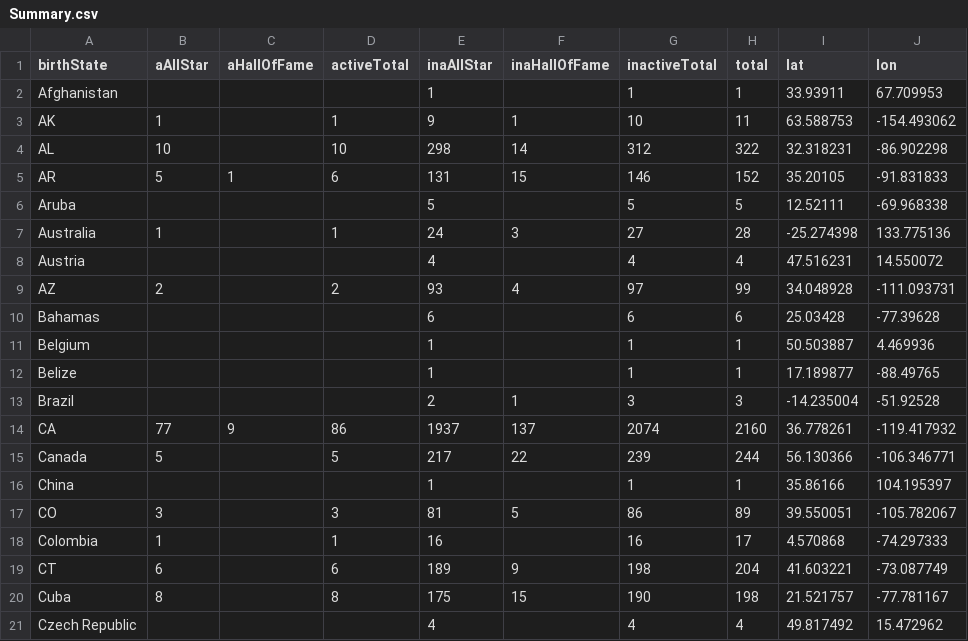
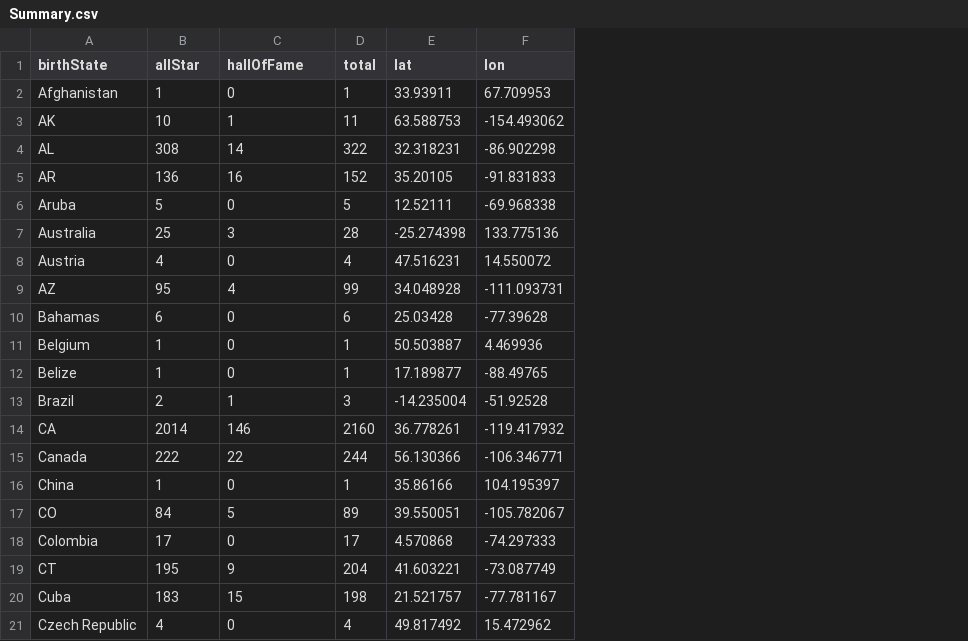
Before and after one commit to leeju09/Project-3-Baseball-, a CSV file: src/Summary.csv, drawn as a sheet; only a part is shown; removed rows and columns are numbered as before the commit, all else as after; the diff covers the shown part only; the diff names each change by its address in the sheet, - before the commit and + after, or states it on an @@ line.

```diff
--- a/src/Summary.csv
+++ b/src/Summary.csv
-column C (aHallOfFame), rows 5-14: 1 |  |  |  |  |  |  |  |  | 9
-column D (activeTotal), rows 3-20: 1 | 10 | 6 |  | 1 |  | 2 |  |  |  |  | 86 | 5 |  | 3 | 1 | 6 | 8
-column E (inaAllStar), rows 2-21: 1 | 9 | 298 | 131 | 5 | 24 | 4 | 93 | 6 | 1 | 1 | 2 | 1937 | 217 | 1 | 81 | 16 | 189 | 175 | 4
-column G (inactiveTotal), rows 2-21: 1 | 10 | 312 | 146 | 5 | 27 | 4 | 97 | 6 | 1 | 1 | 3 | 2074 | 239 | 1 | 86 | 16 | 198 | 190 | 4
-B1: aAllStar
+B1: allStar
-C1: inaHallOfFame
+C1: hallOfFame
-B2 (allStar): (empty)
+B2 (allStar): 1
-C2 (hallOfFame): (empty)
+C2 (hallOfFame): 0
-B3 (allStar): 1
+B3 (allStar): 10
-B4 (allStar): 10
+B4 (allStar): 308
-B5 (allStar): 5
+B5 (allStar): 136
-C5 (hallOfFame): 15
+C5 (hallOfFame): 16
-B6 (allStar): (empty)
+B6 (allStar): 5
-C6 (hallOfFame): (empty)
+C6 (hallOfFame): 0
-B7 (allStar): 1
+B7 (allStar): 25
-B8 (allStar): (empty)
+B8 (allStar): 4
-C8 (hallOfFame): (empty)
+C8 (hallOfFame): 0
-B9 (allStar): 2
+B9 (allStar): 95
-B10 (allStar): (empty)
+B10 (allStar): 6
-C10:C12 (hallOfFame): (empty)
+C10:C12 (hallOfFame): 0
-B11:B12 (allStar): (empty)
+B11:B12 (allStar): 1
-B13 (allStar): (empty)
+B13 (allStar): 2
-B14 (allStar): 77
+B14 (allStar): 2014
-C14 (hallOfFame): 137
+C14 (hallOfFame): 146
-B15 (allStar): 5
+B15 (allStar): 222
-B16 (allStar): (empty)
+B16 (allStar): 1
-C16 (hallOfFame): (empty)
+C16 (hallOfFame): 0
-B17 (allStar): 3
+B17 (allStar): 84
-B18 (allStar): 1
+B18 (allStar): 17
-C18 (hallOfFame): (empty)
+C18 (hallOfFame): 0
-B19 (allStar): 6
+B19 (allStar): 195
-B20 (allStar): 8
+B20 (allStar): 183
-B21 (allStar): (empty)
+B21 (allStar): 4
-C21 (hallOfFame): (empty)
+C21 (hallOfFame): 0
```
Also changed, not shown: 114 edited cells elsewhere in this file, 6 other files.
